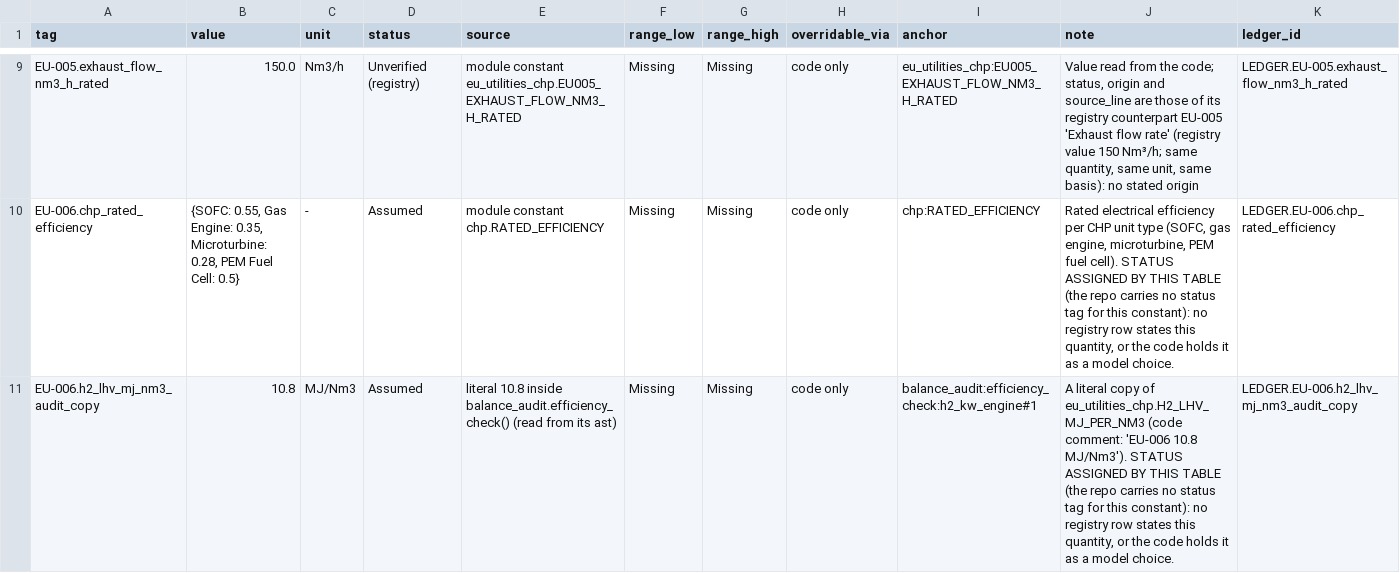
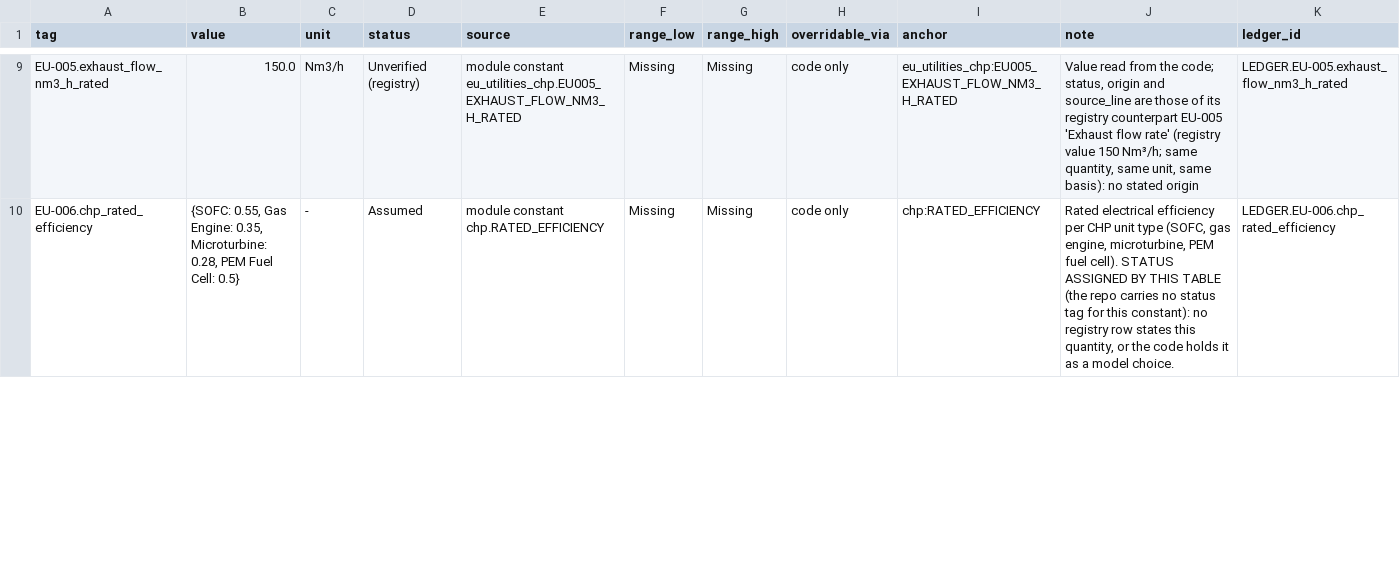
Before and after one commit to Shahab-git/hygas-ai-digital-twin, a CSV file: docs/design_basis_ledger.csv, drawn as a sheet; only a part is shown, gaps mark what is left out; rows hold the shown columns only; the diff covers the shown part only; the diff names each change by its address in the sheet, - before the commit and + after, or states it on an @@ line.

```diff
--- a/docs/design_basis_ledger.csv
+++ b/docs/design_basis_ledger.csv
-row 11: EU-006.h2_lhv_mj_nm3_audit_copy | 10.8 | MJ/Nm3 | Assumed | literal 10.8 inside balance_audit.efficiency_check() (read from its ast) | Missing | Missing | code only | balance_audit:efficiency_check:h2_kw_engine#1 | A literal copy of eu_utilities_chp.H2_LHV_MJ_PER_NM3 (code comment: 'EU-006 10.8 MJ/Nm3'). STATUS ASSIGNED BY THIS TABLE (the repo carries no status tag for this constant): no registry row states this quantity, or the code holds it as a model choice. | LEDGER.EU-006.h2_lhv_mj_nm3_audit_copy
```
Also changed, not shown: 2 edited cells elsewhere in this file, 15 other files.
